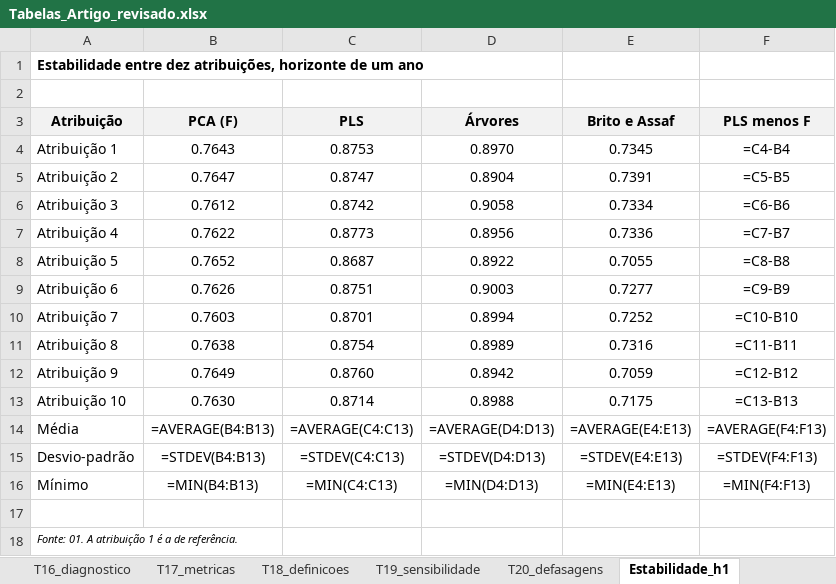
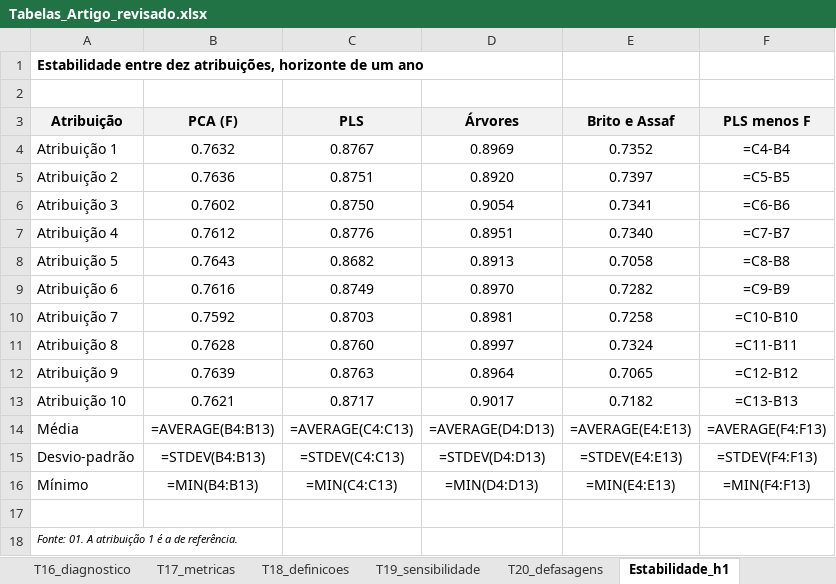
Before and after one commit to txpes/claude-code, an Excel workbook: projeto/tabelas/Tabelas_Artigo_revisado.xlsx, sheet Estabilidade_h1, drawn as a sheet; values as stored, in another font and other column widths than the file's, no borders; formulas without a stored value are shown as written; the diff names each change by its address in the sheet, - before the commit and + after, or states it on an @@ line.

```diff
--- a/projeto/tabelas/Tabelas_Artigo_revisado.xlsx (sheet Estabilidade_h1)
+++ b/projeto/tabelas/Tabelas_Artigo_revisado.xlsx (sheet Estabilidade_h1)
-B4 (PCA (F)): 0.7643
+B4 (PCA (F)): 0.7632
-C4 (PLS): 0.8753
+C4 (PLS): 0.8767
-D4 (Árvores): 0.8970
+D4 (Árvores): 0.8969
-E4 (Brito e Assaf): 0.7345
+E4 (Brito e Assaf): 0.7352
-B5 (PCA (F)): 0.7647
+B5 (PCA (F)): 0.7636
-C5 (PLS): 0.8747
+C5 (PLS): 0.8751
-D5 (Árvores): 0.8904
+D5 (Árvores): 0.8920
-E5 (Brito e Assaf): 0.7391
+E5 (Brito e Assaf): 0.7397
-B6 (PCA (F)): 0.7612
+B6 (PCA (F)): 0.7602
-C6 (PLS): 0.8742
+C6 (PLS): 0.8750
-D6 (Árvores): 0.9058
+D6 (Árvores): 0.9054
-E6 (Brito e Assaf): 0.7334
+E6 (Brito e Assaf): 0.7341
-B7 (PCA (F)): 0.7622
+B7 (PCA (F)): 0.7612
-C7 (PLS): 0.8773
+C7 (PLS): 0.8776
-D7 (Árvores): 0.8956
+D7 (Árvores): 0.8951
-E7 (Brito e Assaf): 0.7336
+E7 (Brito e Assaf): 0.7340
-B8 (PCA (F)): 0.7652
+B8 (PCA (F)): 0.7643
-C8 (PLS): 0.8687
+C8 (PLS): 0.8682
-D8 (Árvores): 0.8922
+D8 (Árvores): 0.8913
-E8 (Brito e Assaf): 0.7055
+E8 (Brito e Assaf): 0.7058
-B9 (PCA (F)): 0.7626
+B9 (PCA (F)): 0.7616
-C9 (PLS): 0.8751
+C9 (PLS): 0.8749
-D9 (Árvores): 0.9003
+D9 (Árvores): 0.8970
-E9 (Brito e Assaf): 0.7277
+E9 (Brito e Assaf): 0.7282
-B10 (PCA (F)): 0.7603
+B10 (PCA (F)): 0.7592
-C10 (PLS): 0.8701
+C10 (PLS): 0.8703
-D10 (Árvores): 0.8994
+D10 (Árvores): 0.8981
-E10 (Brito e Assaf): 0.7252
+E10 (Brito e Assaf): 0.7258
-B11 (PCA (F)): 0.7638
+B11 (PCA (F)): 0.7628
-C11 (PLS): 0.8754
+C11 (PLS): 0.8760
-D11 (Árvores): 0.8989
+D11 (Árvores): 0.8997
-E11 (Brito e Assaf): 0.7316
+E11 (Brito e Assaf): 0.7324
-B12 (PCA (F)): 0.7649
+B12 (PCA (F)): 0.7639
-C12 (PLS): 0.8760
+C12 (PLS): 0.8763
-D12 (Árvores): 0.8942
+D12 (Árvores): 0.8964
-E12 (Brito e Assaf): 0.7059
+E12 (Brito e Assaf): 0.7065
-B13 (PCA (F)): 0.7630
+B13 (PCA (F)): 0.7621
-C13 (PLS): 0.8714
+C13 (PLS): 0.8717
-D13 (Árvores): 0.8988
+D13 (Árvores): 0.9017
-E13 (Brito e Assaf): 0.7175
+E13 (Brito e Assaf): 0.7182
```
Also changed, not shown: sheet T17_metricas, sheet T13_decomposicao, sheet T14_puros, sheet Estabilidade_h2, sheet T19_sensibilidade, sheet T10_dois_anos, 6 more sheets, 28 other files.
